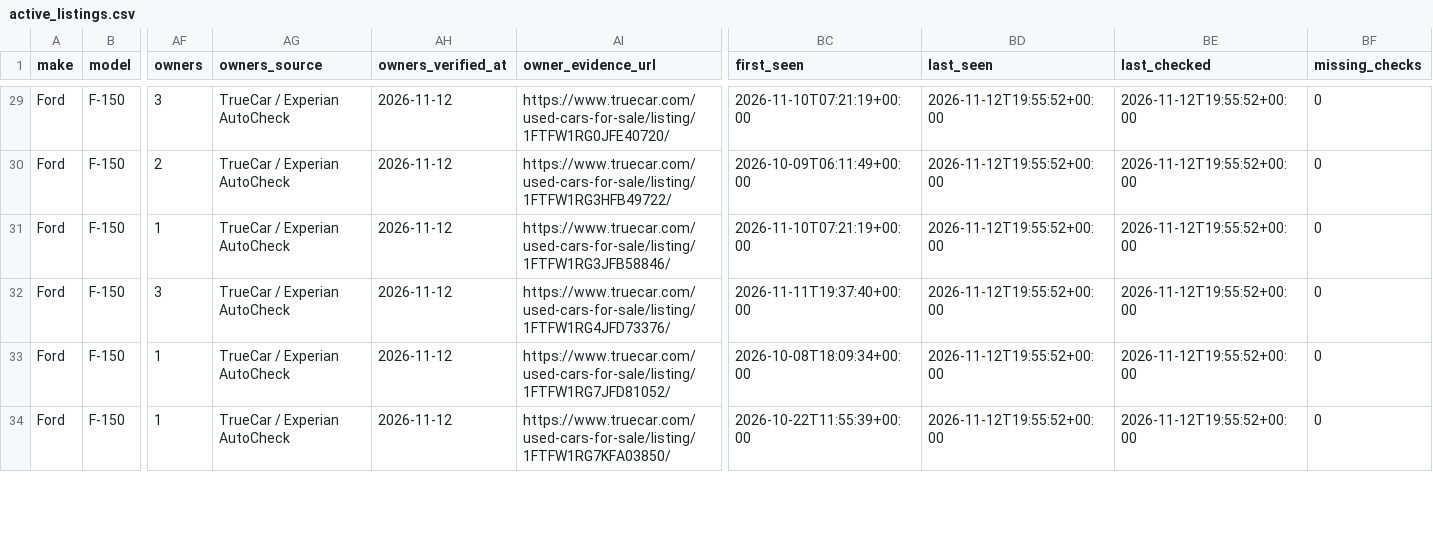
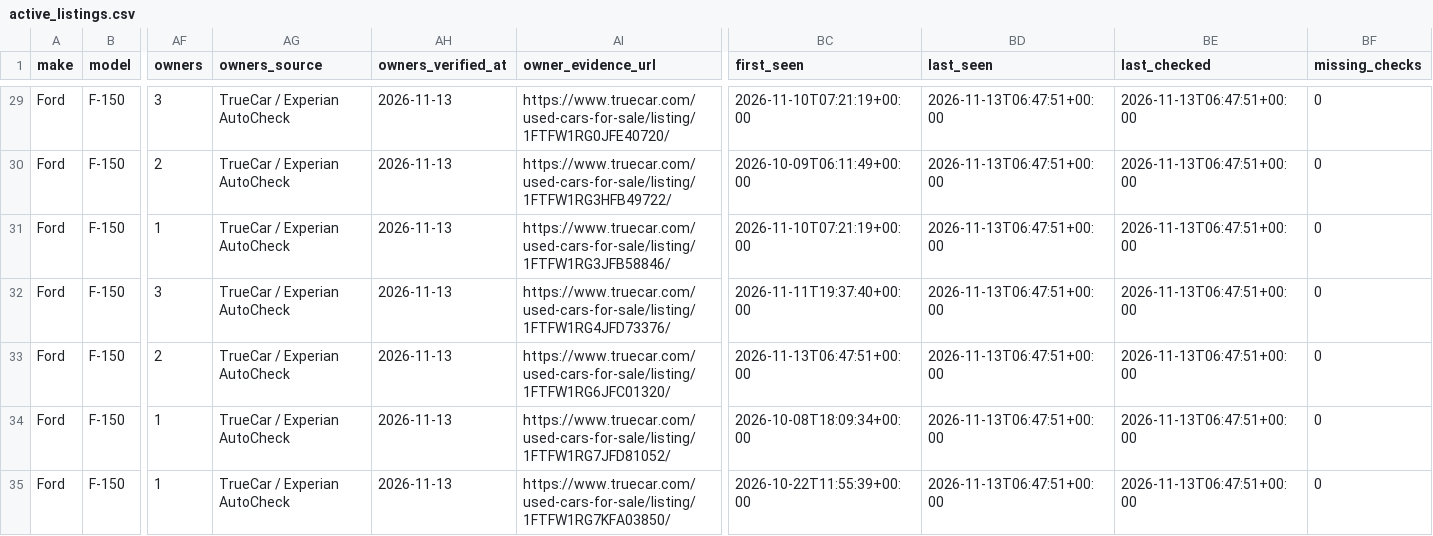
Before and after one commit to SHill1289/Cruiser-scout, a CSV file: data/active_listings.csv, drawn as a sheet; only a part is shown, gaps mark what is left out; addresses are those after the commit; rows hold the shown columns only; the diff covers the shown part only; the diff names each change by its address in the sheet, - before the commit and + after, or states it on an @@ line.

```diff
--- a/data/active_listings.csv
+++ b/data/active_listings.csv
-AH29:AH32 (owners_verified_at): 2026-11-12
+AH29:AH32 (owners_verified_at): 2026-11-13
-BD29:BD32 (last_seen): 2026-11-12T19:55:52+00:00
+BD29:BD32 (last_seen): 2026-11-13T06:47:51+00:00
-BE29:BE32 (last_checked): 2026-11-12T19:55:52+00:00
+BE29:BE32 (last_checked): 2026-11-13T06:47:51+00:00
+row 33: Ford | F-150 | 2 | TrueCar / Experian AutoCheck | 2026-11-13 | https://www.truecar.com/used-cars-for-sale/listing/1FTFW1RG6JFC01320/ | 2026-11-13T06:47:51+00:00 | 2026-11-13T06:47:51+00:00 | 2026-11-13T06:47:51+00:00 | 0
-AH34:AH35 (owners_verified_at): 2026-11-12
+AH34:AH35 (owners_verified_at): 2026-11-13
-BD34:BD35 (last_seen): 2026-11-12T19:55:52+00:00
+BD34:BD35 (last_seen): 2026-11-13T06:47:51+00:00
-BE34:BE35 (last_checked): 2026-11-12T19:55:52+00:00
+BE34:BE35 (last_checked): 2026-11-13T06:47:51+00:00
```
Also changed, not shown: 99 edited cells elsewhere in this file, data/excluded_listings.csv, data/listings.csv, 8 other files.
